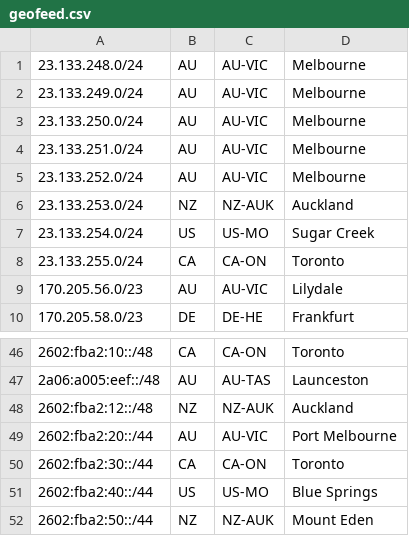
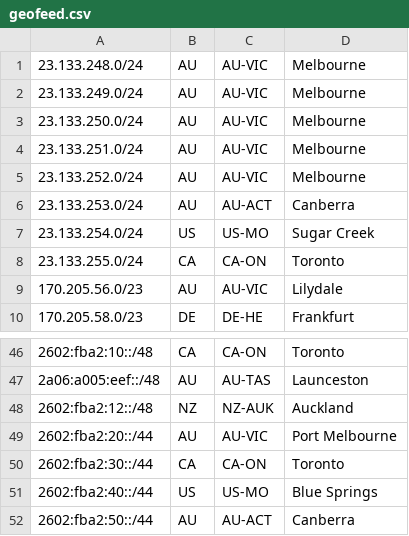
Before and after one commit to Chromatic-Garden-Sites/beakonet, a CSV file: netinfo/geofeed.csv, drawn as a sheet; only a part is shown, gaps mark what is left out.

Commit message:
Update geofeed.csv

```diff
--- a/netinfo/geofeed.csv
+++ b/netinfo/geofeed.csv
@@ -5,3 +5,3 @@
 23.133.252.0/24,AU,AU-VIC,Melbourne,
-23.133.253.0/24,NZ,NZ-AUK,Auckland,
+23.133.253.0/24,AU,AU-ACT,Canberra,
 23.133.254.0/24,US,US-MO,Sugar Creek,
@@ -51,2 +51,2 @@
 2602:fba2:40::/44,US,US-MO,Blue Springs,
-2602:fba2:50::/44,NZ,NZ-AUK,Mount Eden,
+2602:fba2:50::/44,AU,AU-ACT,Canberra,
```
